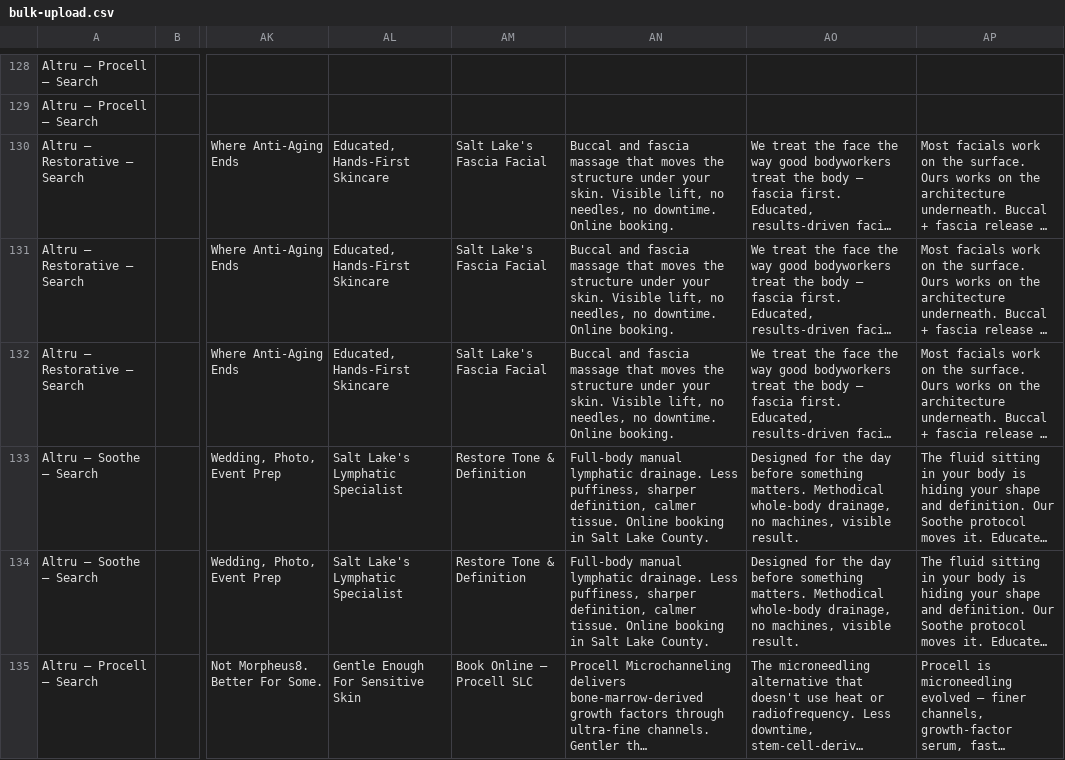
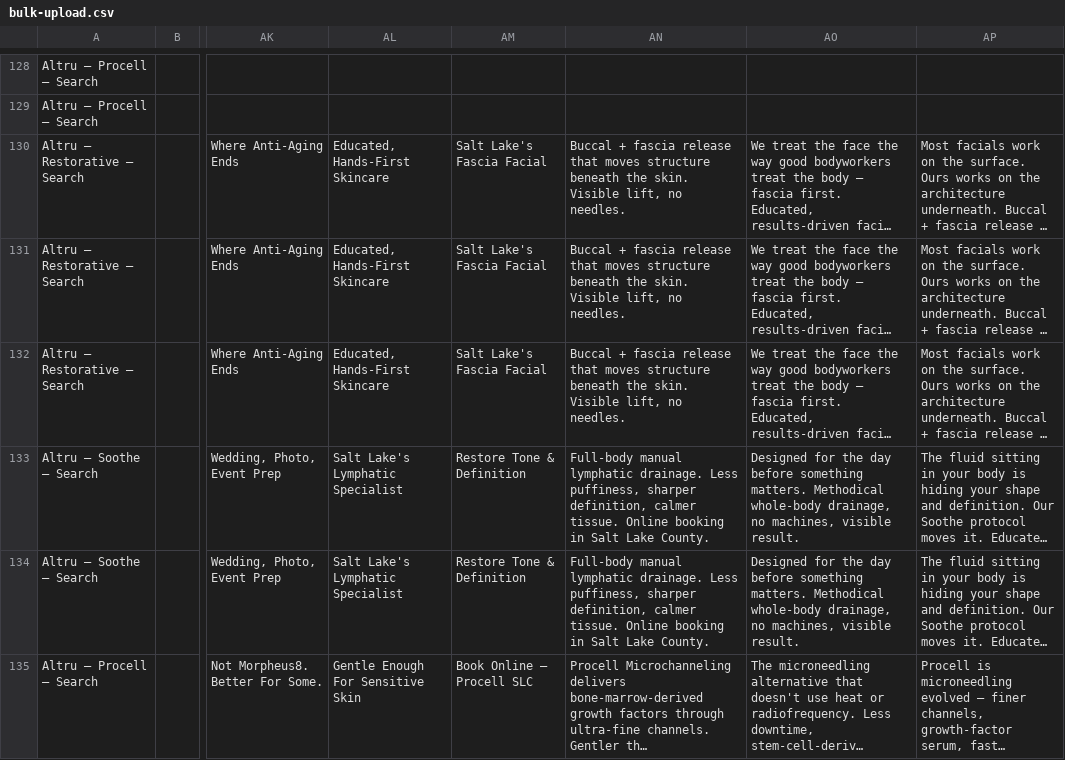
Before and after one commit to misterho1/altru-radiance, a CSV file: ads-import/bulk-upload.csv, drawn as a sheet; only a part is shown, gaps mark what is left out; long unchanged cells end in …; the diff names each change by its address in the sheet, - before the commit and + after, or states it on an @@ line.

```diff
--- a/ads-import/bulk-upload.csv
+++ b/ads-import/bulk-upload.csv
-AN130:AN132: Buccal and fascia massage that moves the structure under your skin. Visible lift, no needles, no downtime. Online booking.
+AN130:AN132: Buccal + fascia release that moves structure beneath the skin. Visible lift, no needles.
```
Also changed, not shown: ads-import/restorative-only.csv, 1 other file.
